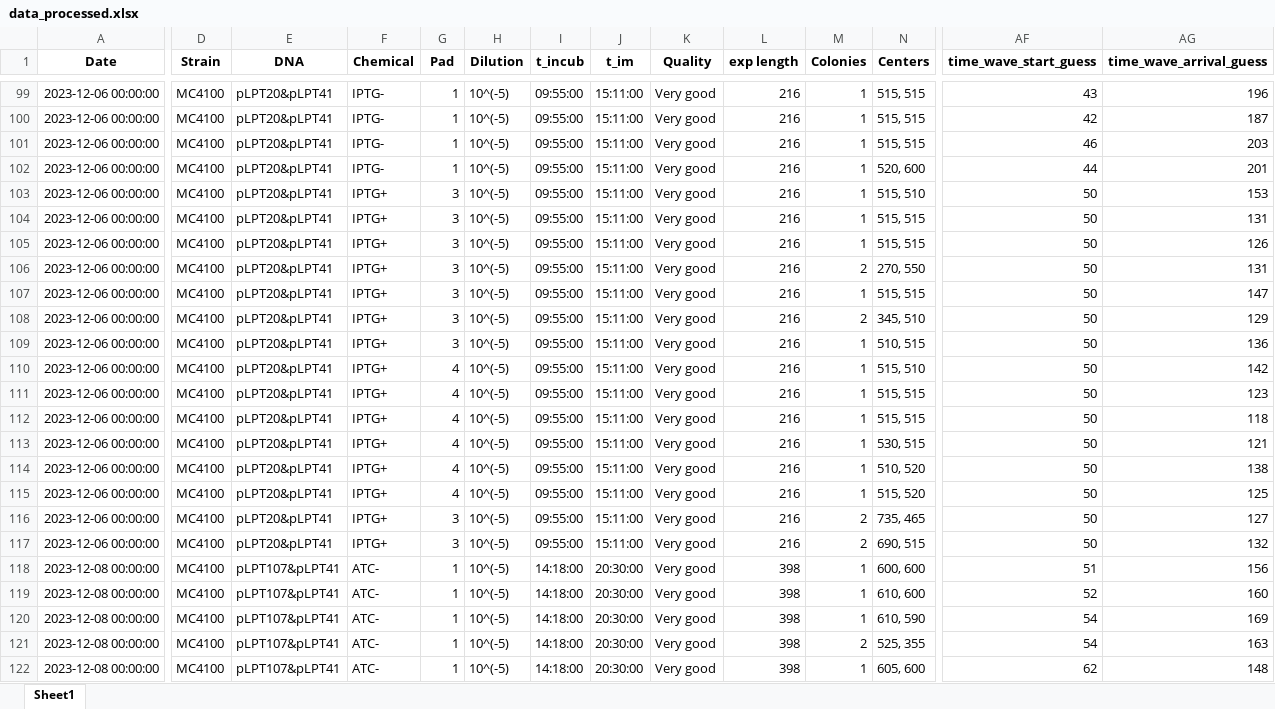
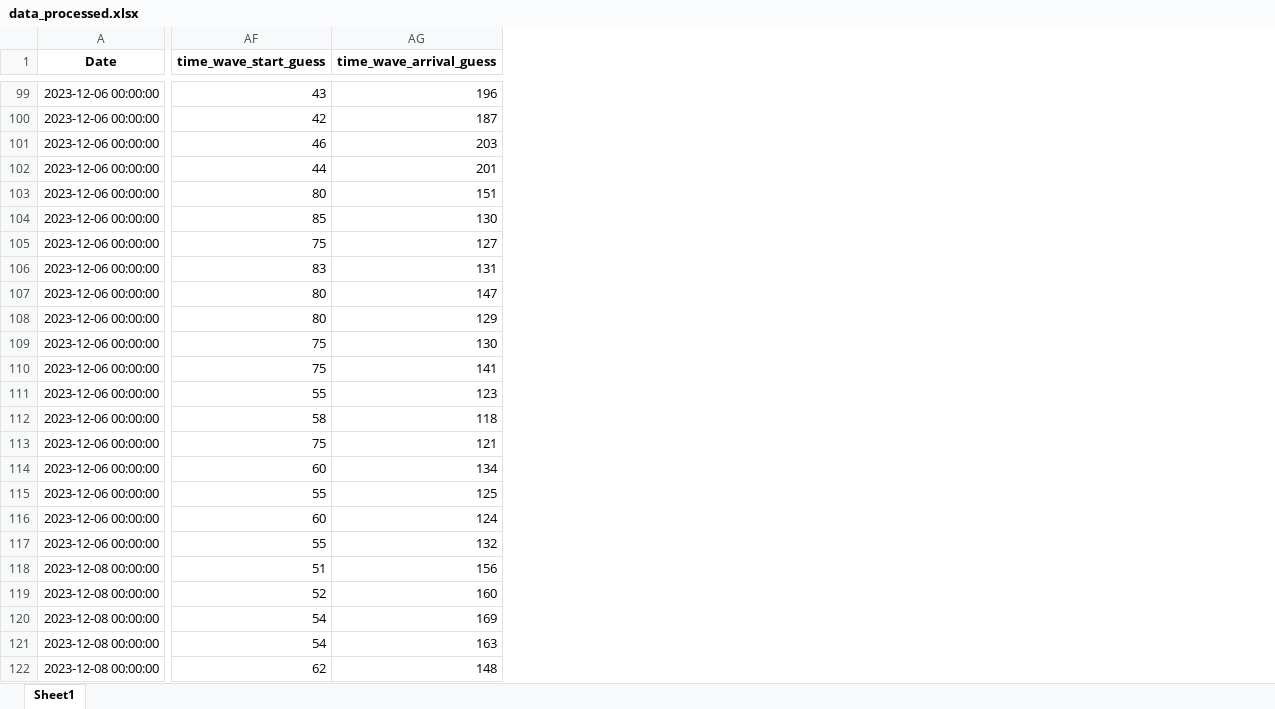
Before and after one commit to RudgeLab/popdyn, an Excel workbook: Notebooks/data_processed.xlsx, sheet Sheet1, drawn as a sheet; only a part is shown, gaps mark what is left out; values as stored, in another font and other column widths than the file's, no borders; the diff covers the shown part only; the diff names each change by its address in the sheet, - before the commit and + after, or states it on an @@ line.

Commit message:
wave speed computation works for all position as preliminary tests

```diff
--- a/Notebooks/data_processed.xlsx (sheet Sheet1)
+++ b/Notebooks/data_processed.xlsx (sheet Sheet1)
@@ column D (Strain) hidden, rows 99-122: all MC4100 @@
@@ column E (DNA) hidden, rows 99-122: pLPT20&pLPT41 | pLPT20&pLPT41 | pLPT20&pLPT41 | pLPT20&pLPT41 | pLPT20&pLPT41 | pLPT20&pLPT41 | pLPT20&pLPT41 | pLPT20&pLPT41 | pLPT20&pLPT41 | pLPT20&pLPT41 | pLPT20&pLPT41 | pLPT20&pLPT41 | pLPT20&pLPT41 | pLPT20&pLPT41 | pLPT20&pLPT41 | pLPT20&pLPT41 | pLPT20&pLPT41 | pLPT20&pLPT41 | pLPT20&pLPT41 | pLPT107&pLPT41 | pLPT107&pLPT41 | pLPT107&pLPT41 | pLPT107&pLPT41 | pLPT107&pLPT41 @@
@@ column F (Chemical) hidden, rows 99-122: IPTG- | IPTG- | IPTG- | IPTG- | IPTG+ | IPTG+ | IPTG+ | IPTG+ | IPTG+ | IPTG+ | IPTG+ | IPTG+ | IPTG+ | IPTG+ | IPTG+ | IPTG+ | IPTG+ | IPTG+ | IPTG+ | ATC- | ATC- | ATC- | ATC- | ATC- @@
@@ column G (Pad) hidden, rows 99-122: 1 | 1 | 1 | 1 | 3 | 3 | 3 | 3 | 3 | 3 | 3 | 4 | 4 | 4 | 4 | 4 | 4 | 3 | 3 | 1 | 1 | 1 | 1 | 1 @@
@@ column H (Dilution) hidden, rows 99-122: all 10^(-5) @@
@@ column I (t_incub) hidden, rows 99-122: 09:55:00 | 09:55:00 | 09:55:00 | 09:55:00 | 09:55:00 | 09:55:00 | 09:55:00 | 09:55:00 | 09:55:00 | 09:55:00 | 09:55:00 | 09:55:00 | 09:55:00 | 09:55:00 | 09:55:00 | 09:55:00 | 09:55:00 | 09:55:00 | 09:55:00 | 14:18:00 | 14:18:00 | 14:18:00 | 14:18:00 | 14:18:00 @@
@@ column J (t_im) hidden, rows 99-122: 15:11:00 | 15:11:00 | 15:11:00 | 15:11:00 | 15:11:00 | 15:11:00 | 15:11:00 | 15:11:00 | 15:11:00 | 15:11:00 | 15:11:00 | 15:11:00 | 15:11:00 | 15:11:00 | 15:11:00 | 15:11:00 | 15:11:00 | 15:11:00 | 15:11:00 | 20:30:00 | 20:30:00 | 20:30:00 | 20:30:00 | 20:30:00 @@
@@ column K (Quality) hidden, rows 99-122: all Very good @@
@@ column L (exp length) hidden, rows 99-122: 216 | 216 | 216 | 216 | 216 | 216 | 216 | 216 | 216 | 216 | 216 | 216 | 216 | 216 | 216 | 216 | 216 | 216 | 216 | 398 | 398 | 398 | 398 | 398 @@
@@ column M (Colonies) hidden, rows 99-122: 1 | 1 | 1 | 1 | 1 | 1 | 1 | 2 | 1 | 2 | 1 | 1 | 1 | 1 | 1 | 1 | 1 | 2 | 2 | 1 | 1 | 1 | 2 | 1 @@
@@ column N (Centers) hidden, rows 99-122: 515, 515 | 515, 515 | 515, 515 | 520, 600 | 515, 510 | 515, 515 | 515, 515 | 270, 550 | 515, 515 | 345, 510 | 510, 515 | 515, 510 | 515, 515 | 515, 515 | 530, 515 | 510, 520 | 515, 520 | 735, 465 | 690, 515 | 600, 600 | 610, 600 | 610, 590 | 525, 355 | 605, 600 @@
-AF103 (time_wave_start_guess): 50
+AF103 (time_wave_start_guess): 80
-AG103 (time_wave_arrival_guess): 153
+AG103 (time_wave_arrival_guess): 151
-AF104 (time_wave_start_guess): 50
+AF104 (time_wave_start_guess): 85
-AG104 (time_wave_arrival_guess): 131
+AG104 (time_wave_arrival_guess): 130
-AF105 (time_wave_start_guess): 50
+AF105 (time_wave_start_guess): 75
-AG105 (time_wave_arrival_guess): 126
+AG105 (time_wave_arrival_guess): 127
-AF106 (time_wave_start_guess): 50
+AF106 (time_wave_start_guess): 83
-AF107:AF108 (time_wave_start_guess): 50
+AF107:AF108 (time_wave_start_guess): 80
-AF109:AF110 (time_wave_start_guess): 50
+AF109:AF110 (time_wave_start_guess): 75
-AG109 (time_wave_arrival_guess): 136
+AG109 (time_wave_arrival_guess): 130
-AG110 (time_wave_arrival_guess): 142
+AG110 (time_wave_arrival_guess): 141
-AF111 (time_wave_start_guess): 50
+AF111 (time_wave_start_guess): 55
-AF112 (time_wave_start_guess): 50
+AF112 (time_wave_start_guess): 58
-AF113 (time_wave_start_guess): 50
+AF113 (time_wave_start_guess): 75
-AF114 (time_wave_start_guess): 50
+AF114 (time_wave_start_guess): 60
-AG114 (time_wave_arrival_guess): 138
+AG114 (time_wave_arrival_guess): 134
-AF115 (time_wave_start_guess): 50
+AF115 (time_wave_start_guess): 55
-AF116 (time_wave_start_guess): 50
+AF116 (time_wave_start_guess): 60
-AG116 (time_wave_arrival_guess): 127
+AG116 (time_wave_arrival_guess): 124
-AF117 (time_wave_start_guess): 50
+AF117 (time_wave_start_guess): 55
```
Also changed, not shown: 17 removed columns and 62 edited cells elsewhere in this sheet, 5 other files.
